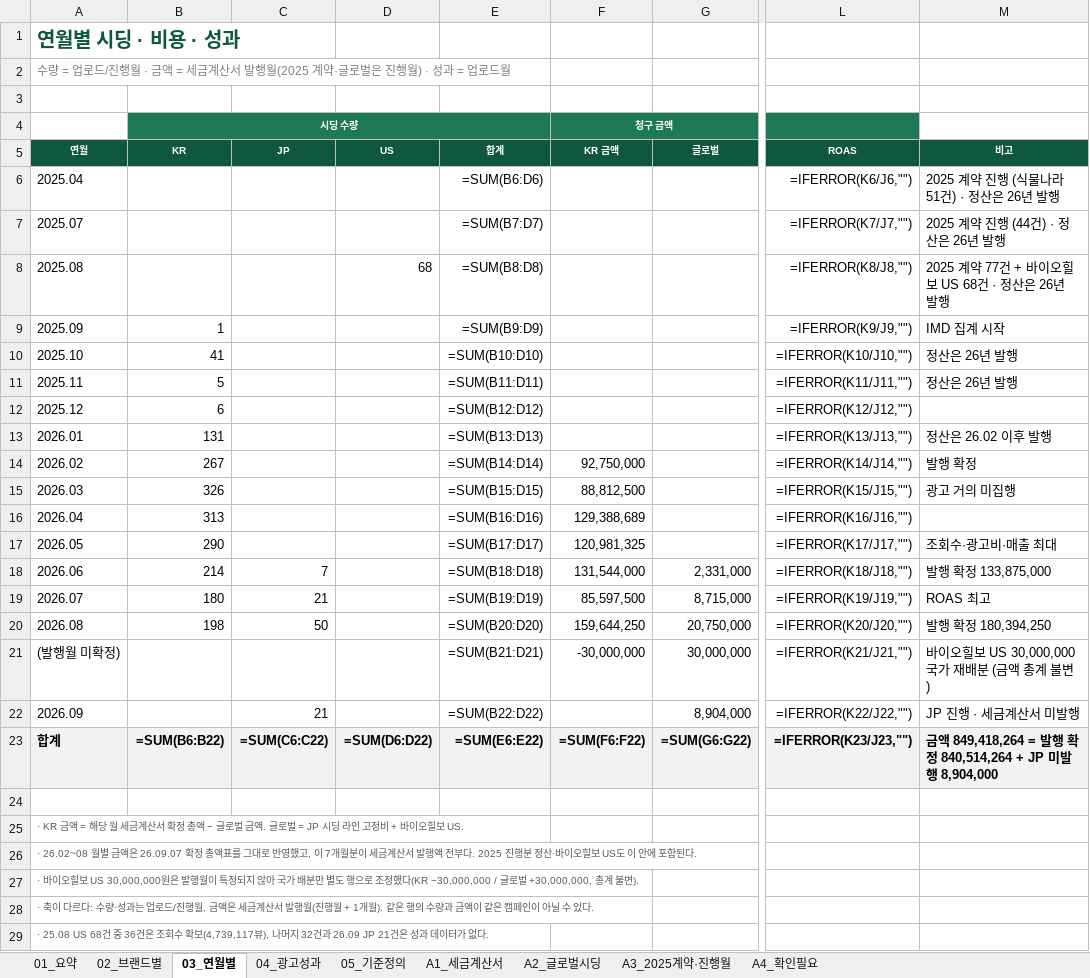
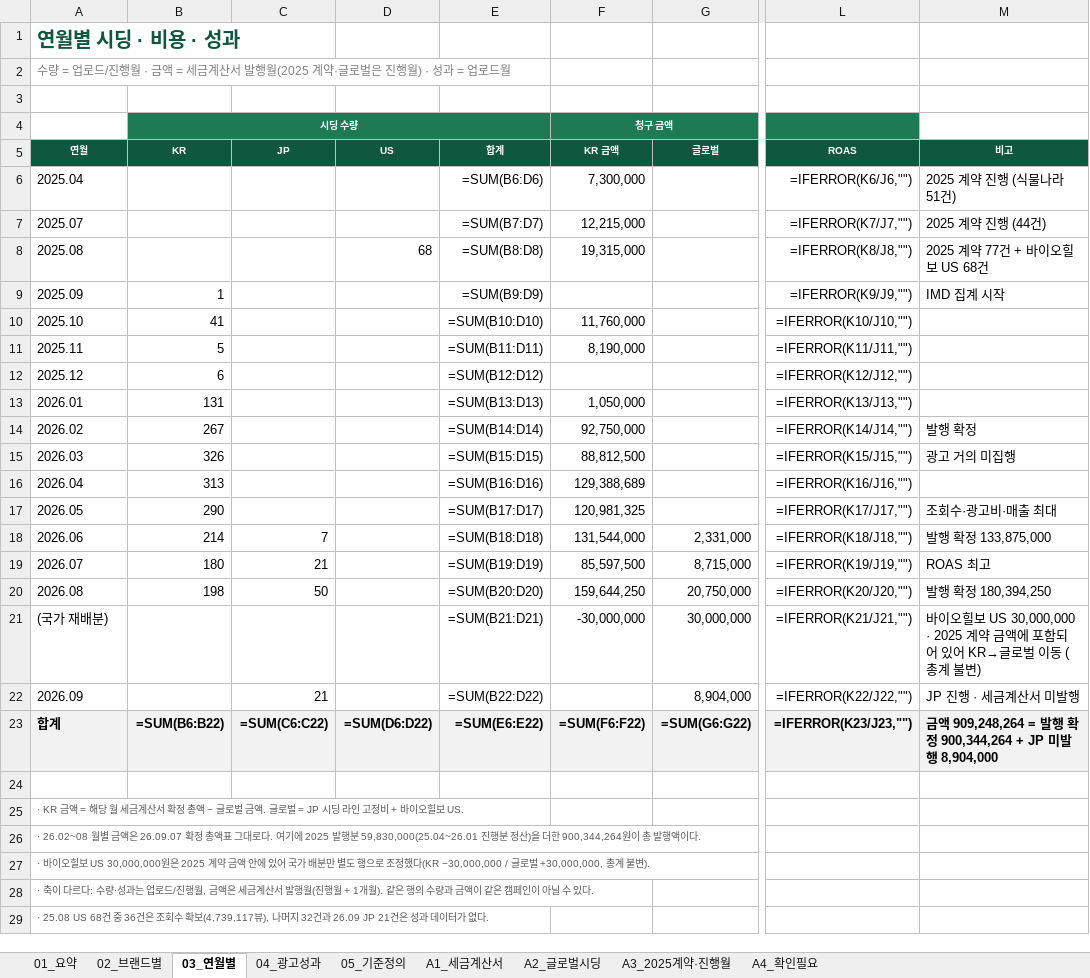
Before and after one commit to bat-han-26/-_oy, an Excel workbook: reports/올리브영_시딩_성과보고서.xlsx, sheet 03_연월별, drawn as a sheet; only a part is shown, gaps mark what is left out; values as stored, in another font and other column widths than the file's, no borders; formulas without a stored value are shown as written; the diff names each change by its address in the sheet, - before the commit and + after, or states it on an @@ line.

```diff
--- a/reports/올리브영_시딩_성과보고서.xlsx (sheet 03_연월별)
+++ b/reports/올리브영_시딩_성과보고서.xlsx (sheet 03_연월별)
-F6 (KR 금액): (empty)
+F6 (KR 금액): 7,300,000
-M6 (비고): 2025 계약 진행 (식물나라 51건) · 정산은 26년 발행
+M6 (비고): 2025 계약 진행 (식물나라 51건)
-F7 (KR 금액): (empty)
+F7 (KR 금액): 12,215,000
-M7 (비고): 2025 계약 진행 (44건) · 정산은 26년 발행
+M7 (비고): 2025 계약 진행 (44건)
-F8 (KR 금액): (empty)
+F8 (KR 금액): 19,315,000
-M8 (비고): 2025 계약 77건 + 바이오힐보 US 68건 · 정산은 26년 발행
+M8 (비고): 2025 계약 77건 + 바이오힐보 US 68건
-F10 (KR 금액): (empty)
+F10 (KR 금액): 11,760,000
-M10:M11 (비고): 정산은 26년 발행
+M10:M11 (비고): (empty)
-F11 (KR 금액): (empty)
+F11 (KR 금액): 8,190,000
-F13 (KR 금액): (empty)
+F13 (KR 금액): 1,050,000
-M13 (비고): 정산은 26.02 이후 발행
+M13 (비고): (empty)
-A21 (연월): (발행월 미확정)
+A21 (연월): (국가 재배분)
-M21 (비고): …보 US 30,000,000 국가 재배분 (금액 총계 불…
+M21 (비고): …보 US 30,000,000 · 2025 계약 금액에 포함되어 있어 KR→글로벌 이동 (총계 불…
-M23 (비고): …액 849,418,264 = 발행 확정 840,514,264 + JP…
+M23 (비고): …액 909,248,264 = 발행 확정 900,344,264 + JP…
-A26 (연월): …총액표를 그대로 반영했고, 이 7개월분이 세금계산서 발행액 전부다. 2025 진행분 정산·바이오힐보 US도 이 안에 포함된다.
+A26 (연월): …총액표 그대로다. 여기에 2025 발행분 59,830,000(25.04~26.01 진행분 정산)을 더한 900,344,264원이 총 발행액이다.
-A27 (연월): …30,000,000원은 발행월이 특정되지 않아 국가…
+A27 (연월): …30,000,000원은 2025 계약 금액 안에 있어 국가…
```
Also changed, not shown: sheet 05_기준정의, sheet A1_세금계산서, sheet 02_브랜드별, sheet A4_확인필요, sheet 01_요약, reports/OYPB_브랜드별_시딩_비용_광고성과_최신화.xlsx, 3 other files.
